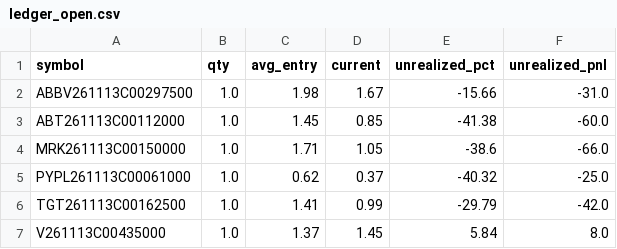
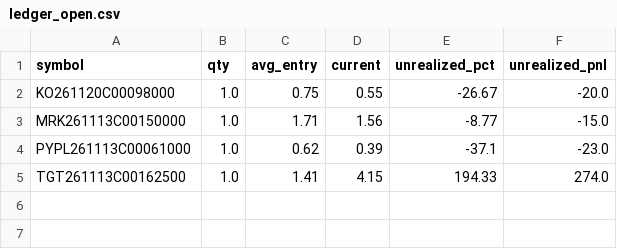
Before and after one commit to AiBotCoder-dev/breakout-bot, a CSV file: data/ledger_open.csv, drawn as a sheet.

Commit message:
chore: daily ledger export [skip ci]

```diff
--- a/data/ledger_open.csv
+++ b/data/ledger_open.csv
@@ -1,7 +1,5 @@
 symbol,qty,avg_entry,current,unrealized_pct,unrealized_pnl
-ABBV261113C00297500,1.0,1.98,1.67,-15.66,-31.0
-ABT261113C00112000,1.0,1.45,0.85,-41.38,-60.0
-MRK261113C00150000,1.0,1.71,1.05,-38.6,-66.0
-PYPL261113C00061000,1.0,0.62,0.37,-40.32,-25.0
-TGT261113C00162500,1.0,1.41,0.99,-29.79,-42.0
-V261113C00435000,1.0,1.37,1.45,5.84,8.0
+KO261120C00098000,1.0,0.75,0.55,-26.67,-20.0
+MRK261113C00150000,1.0,1.71,1.56,-8.77,-15.0
+PYPL261113C00061000,1.0,0.62,0.39,-37.1,-23.0
+TGT261113C00162500,1.0,1.41,4.15,194.33,274.0
```
Also changed, not shown: 1 other file.
